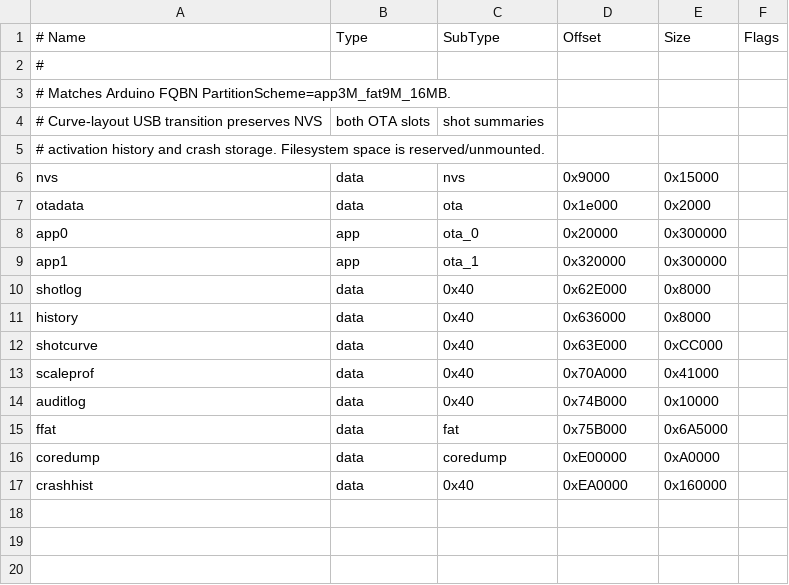
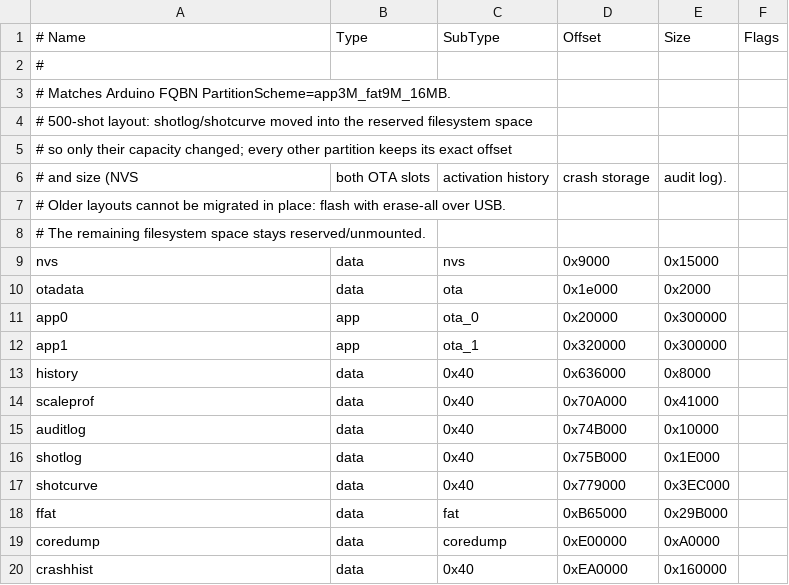
Before and after one commit to Cheerpipe/Advanced-Shot-Stopper, a CSV file: idf/partitions-n16r8.csv, drawn as a sheet.

Commit message:
feat(persistence)!: raise the shot history capacity to 500 shots
- SHOT_LOG_CAPACITY 100->500 and shot-log flash slots 2x12 KiB -> 2x60 KiB
  (src/ShotStopperShotLogTypes.h, src/ShotStopperShotLog.h); the curve
  sidecar capacity follows it and its absolute store-size assert moves to
  the 2,566,020-byte store (src/ShotStopperShotCurveTypes.h).
- StatsCurveHashCache kCapacity 128 -> 512 to keep the documented
  power-of-two-above-SHOT_LOG_CAPACITY invariant (src/ShotStopperNetwork.cpp).
- Relocate shotlog (0x75B000/0x1E000) and shotcurve (0x779000/0x3EC000)
  into the reserved filesystem space in idf/partitions-n16r8.csv; every
  other partition keeps its exact offset and size and ffat shrinks to the
  remainder. The previous layout is recorded as
  idf/partition-history/n16r8-pre-shot500.csv so the USB installer
  recognizes it and guides the erase-all installation.
- SHOTS_EXPORT_LIMIT 100 -> 500 in src/web/js/runtime.js so the CSV export
  covers the whole log; the web-contract expectation follows.
- Host tests: rollover/interrupt/reuse scenarios fill to
  SHOT_CURVE_CAPACITY instead of fixed 100/110 counts, and absolute
  store/partition-size checks use the new values.
- Re-baseline config/resource-baselines.json: external-BSS budget
  800 KiB -> 2,880 KiB and dev-profile image metrics for the deliberate
  ~2.1 MB PSRAM curve-bank growth.
- Docs: shot-history and activation-history capacity, ARCHITECTURE store
  sizes and slots, BUILD 500-shot layout note, MANUAL_TEST_PLAN export
  window, P2_RESOURCE_BUDGETS placement rows and budget-step changelog.

Objective and cause: the 100-shot cap discarded history a home user fills
in weeks; the dead reserved filesystem space fits 500 shots with every
live partition byte-identical, so OTA slots, NVS, activation history and
crash storage are untouched and post-install OTA updates keep working.

BREAKING CHANGE: the shotlog and shotcurve partitions move. Existing
devices must install over USB with --erase-all; shot history is not
migrated and starts empty, and NVS (Wi-Fi/settings) is wiped.

```diff
--- a/idf/partitions-n16r8.csv
+++ b/idf/partitions-n16r8.csv
@@ -3,4 +3,7 @@
 # Matches Arduino FQBN PartitionScheme=app3M_fat9M_16MB.
-# Curve-layout USB transition preserves NVS, both OTA slots, shot summaries,
-# activation history and crash storage. Filesystem space is reserved/unmounted.
+# 500-shot layout: shotlog/shotcurve moved into the reserved filesystem space
+# so only their capacity changed; every other partition keeps its exact offset
+# and size (NVS, both OTA slots, activation history, crash storage, audit log).
+# Older layouts cannot be migrated in place: flash with erase-all over USB.
+# The remaining filesystem space stays reserved/unmounted.
 nvs,      data, nvs,     0x9000,  0x15000,
@@ -9,8 +12,8 @@ app0,     app,  ota_0,   0x20000, 0x300000,
 app1,     app,  ota_1,   0x320000,0x300000,
-shotlog,  data, 0x40,    0x62E000,0x8000,
 history,  data, 0x40,    0x636000,0x8000,
-shotcurve,data, 0x40,    0x63E000,0xCC000,
 scaleprof,data, 0x40,    0x70A000,0x41000,
 auditlog, data, 0x40,    0x74B000,0x10000,
-ffat,     data, fat,     0x75B000,0x6A5000,
+shotlog,  data, 0x40,    0x75B000,0x1E000,
+shotcurve,data, 0x40,    0x779000,0x3EC000,
+ffat,     data, fat,     0xB65000,0x29B000,
 coredump, data, coredump,0xE00000,0xA0000,
```
Also changed, not shown: 16 other files.
